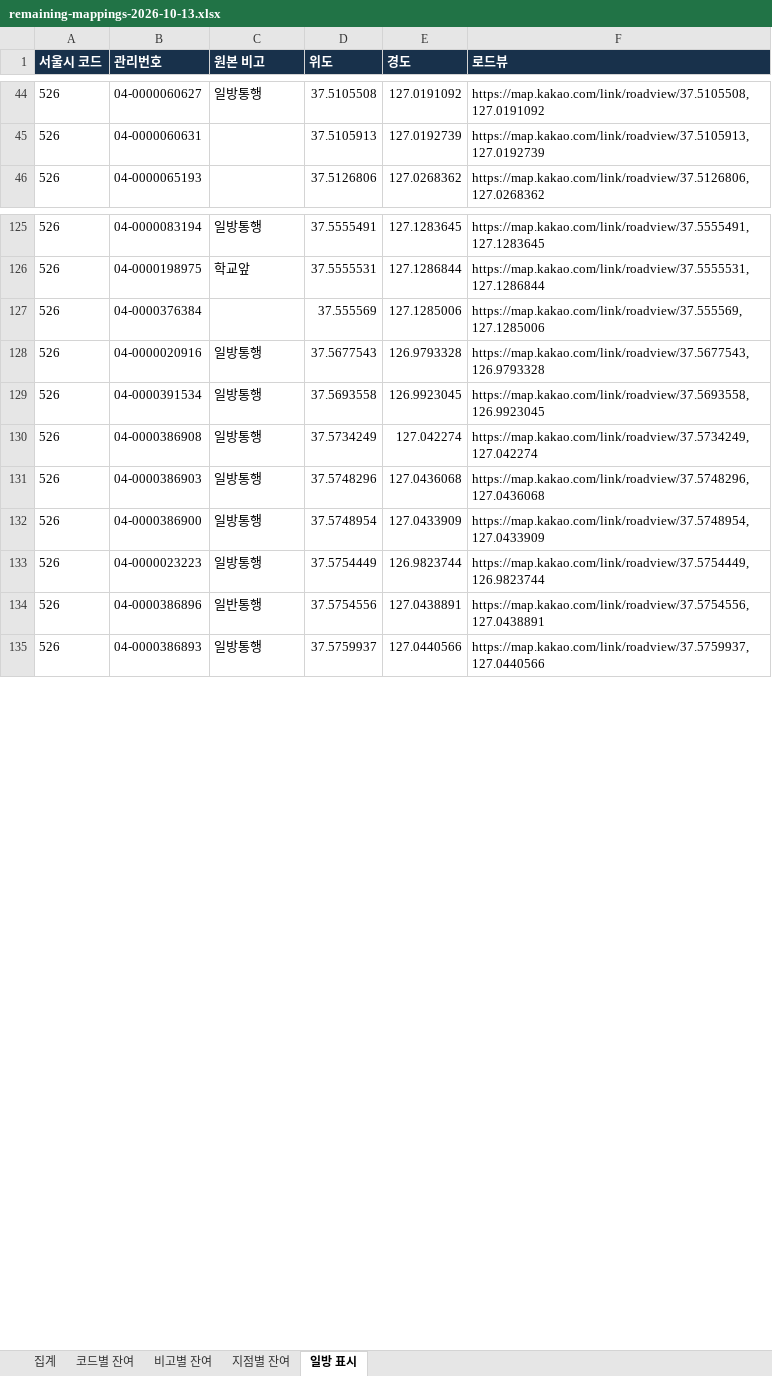
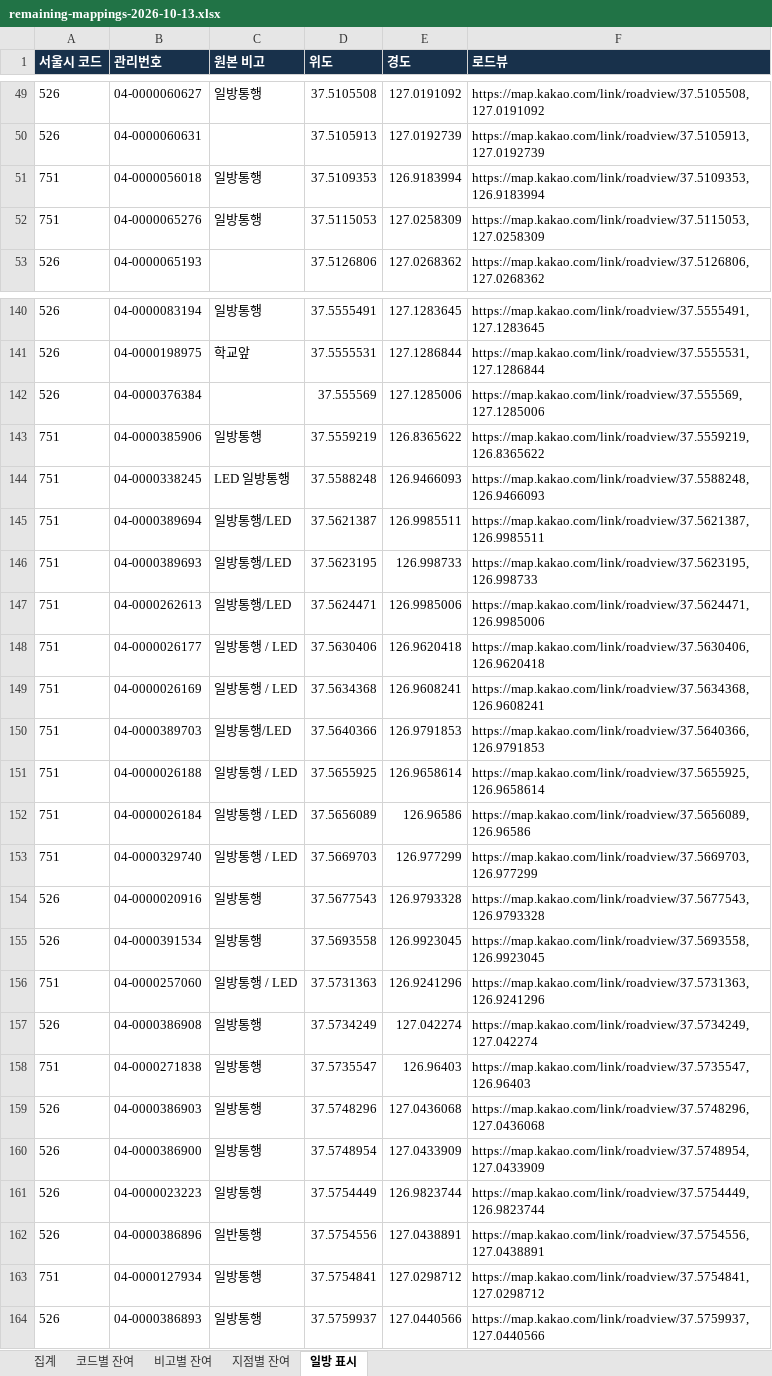
Before and after one commit to danba1229/tia-swa-calculation, an Excel workbook: docs/sign-code-verification/remaining-mappings-2026-10-13.xlsx, sheet 일방 표시, drawn as a sheet; only a part is shown, gaps mark what is left out; values as stored, in another font and other column widths than the file's, no borders; the diff covers the shown part only; the diff names each change by its address in the sheet, - before the commit and + after, or states it on an @@ line.

```diff
--- a/docs/sign-code-verification/remaining-mappings-2026-10-13.xlsx (sheet 일방 표시)
+++ b/docs/sign-code-verification/remaining-mappings-2026-10-13.xlsx (sheet 일방 표시)
+row 51: 751 | 04-0000056018 | 일방통행 | 37.5109353 | 126.9183994 | https://map.kakao.com/link/roadview/37.5109353,126.9183994
+row 52: 751 | 04-0000065276 | 일방통행 | 37.5115053 | 127.0258309 | https://map.kakao.com/link/roadview/37.5115053,127.0258309
+row 143: 751 | 04-0000385906 | 일방통행 | 37.5559219 | 126.8365622 | https://map.kakao.com/link/roadview/37.5559219,126.8365622
+row 144: 751 | 04-0000338245 | LED 일방통행 | 37.5588248 | 126.9466093 | https://map.kakao.com/link/roadview/37.5588248,126.9466093
+row 145: 751 | 04-0000389694 | 일방통행/LED | 37.5621387 | 126.9985511 | https://map.kakao.com/link/roadview/37.5621387,126.9985511
+row 146: 751 | 04-0000389693 | 일방통행/LED | 37.5623195 | 126.998733 | https://map.kakao.com/link/roadview/37.5623195,126.998733
+row 147: 751 | 04-0000262613 | 일방통행/LED | 37.5624471 | 126.9985006 | https://map.kakao.com/link/roadview/37.5624471,126.9985006
+row 148: 751 | 04-0000026177 | 일방통행 / LED | 37.5630406 | 126.9620418 | https://map.kakao.com/link/roadview/37.5630406,126.9620418
+row 149: 751 | 04-0000026169 | 일방통행 / LED | 37.5634368 | 126.9608241 | https://map.kakao.com/link/roadview/37.5634368,126.9608241
+row 150: 751 | 04-0000389703 | 일방통행/LED | 37.5640366 | 126.9791853 | https://map.kakao.com/link/roadview/37.5640366,126.9791853
+row 151: 751 | 04-0000026188 | 일방통행 / LED | 37.5655925 | 126.9658614 | https://map.kakao.com/link/roadview/37.5655925,126.9658614
+row 152: 751 | 04-0000026184 | 일방통행 / LED | 37.5656089 | 126.96586 | https://map.kakao.com/link/roadview/37.5656089,126.96586
+row 153: 751 | 04-0000329740 | 일방통행 / LED | 37.5669703 | 126.977299 | https://map.kakao.com/link/roadview/37.5669703,126.977299
+row 156: 751 | 04-0000257060 | 일방통행 / LED | 37.5731363 | 126.9241296 | https://map.kakao.com/link/roadview/37.5731363,126.9241296
+row 158: 751 | 04-0000271838 | 일방통행 | 37.5735547 | 126.96403 | https://map.kakao.com/link/roadview/37.5735547,126.96403
+row 163: 751 | 04-0000127934 | 일방통행 | 37.5754841 | 127.0298712 | https://map.kakao.com/link/roadview/37.5754841,127.0298712
```
Also changed, not shown: 31 added rows elsewhere in this sheet, sheet 지점별 잔여, sheet 비고별 잔여, sheet 집계, sheet 코드별 잔여, 11 other files.
